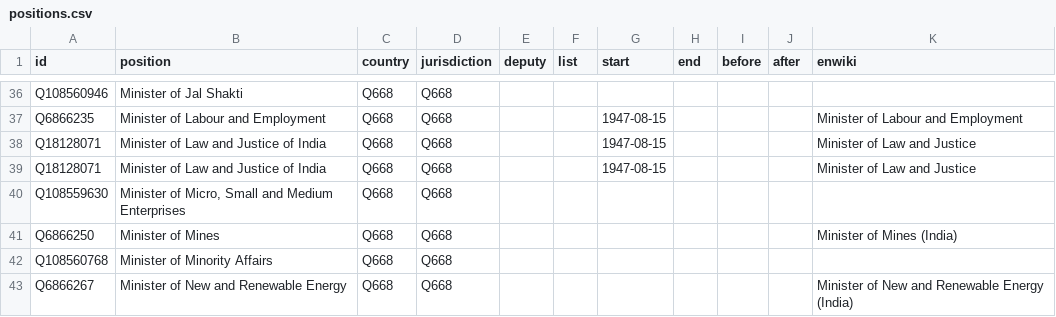
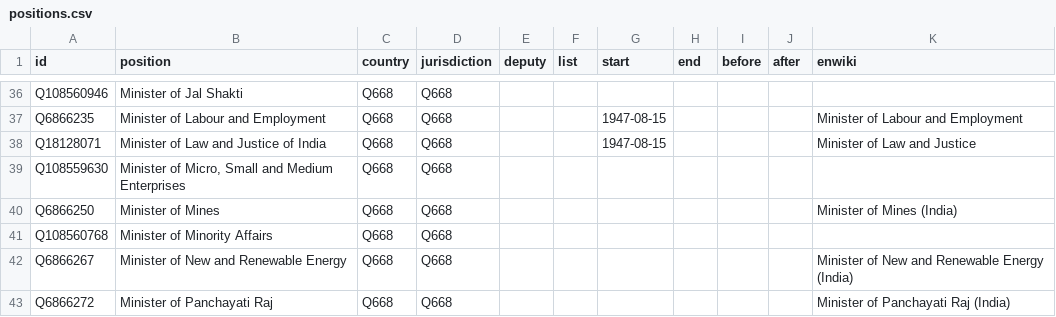
Before and after one commit to every-politician-scrapers/india-ministers, a CSV file: html/positions.csv, drawn as a sheet; only a part is shown, gaps mark what is left out; the shorter side is filled out with more unchanged rows; the diff names each change by its address in the sheet, - before the commit and + after, or states it on an @@ line.

```diff
--- a/html/positions.csv
+++ b/html/positions.csv
-row 39: Q18128071 | Minister of Law and Justice of India | Q668 | Q668 |  |  | 1947-08-15 |  |  |  | Minister of Law and Justice
```
Also changed, not shown: html/legislators.csv.
